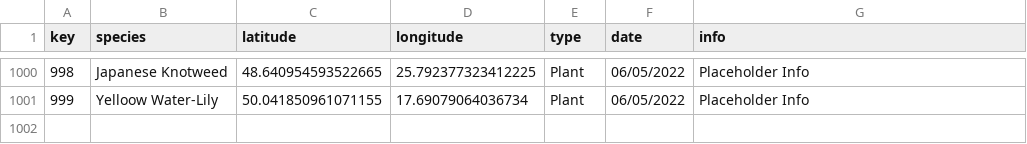
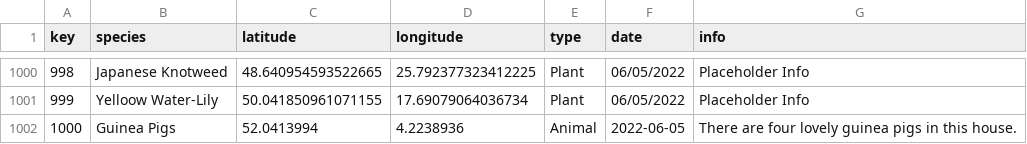
Before and after one commit to Tommytom123/Animalia-Schoolhacks-Hackathon, a CSV file: animalia/database/animal_locations.csv, drawn as a sheet; only a part is shown, gaps mark what is left out; the diff names each change by its address in the sheet, - before the commit and + after, or states it on an @@ line.

Commit message:
Added showcase image + added lat, long to info

```diff
--- a/animalia/database/animal_locations.csv
+++ b/animalia/database/animal_locations.csv
+row 1002: 1000 | Guinea Pigs | 52.0413994 | 4.2238936 | Animal | 2022-06-05 | There are four lovely guinea pigs in this house.
```
Also changed, not shown: 3 other files.
